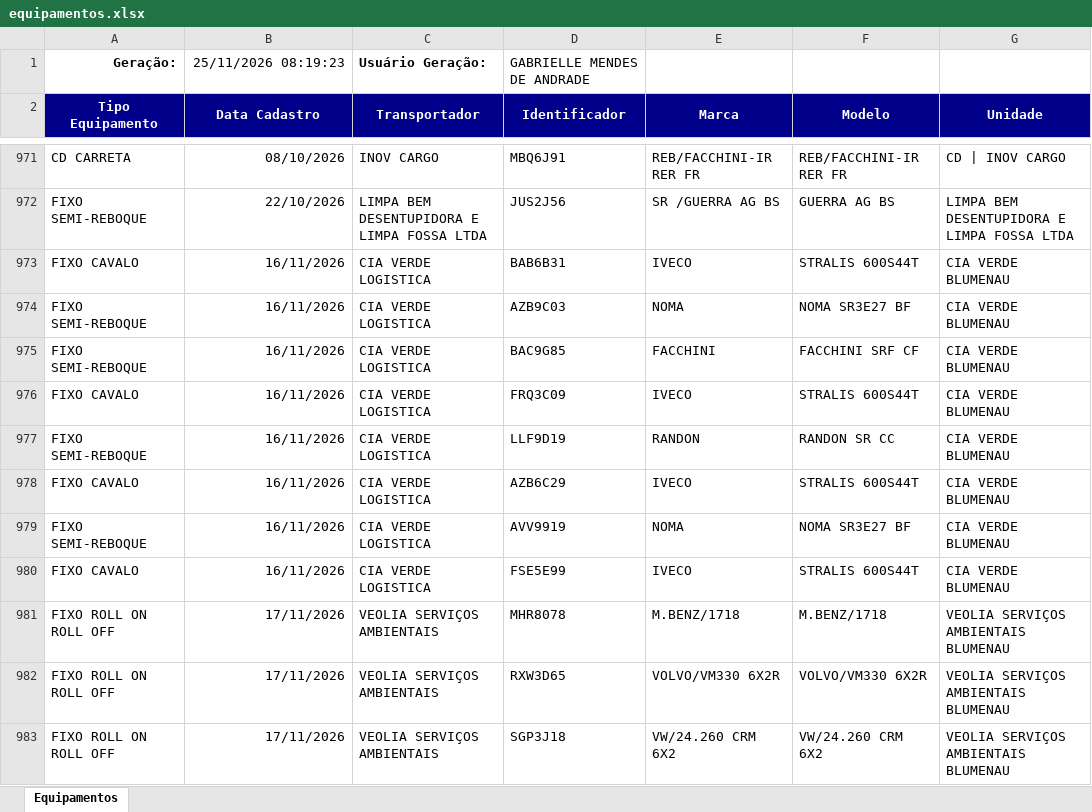
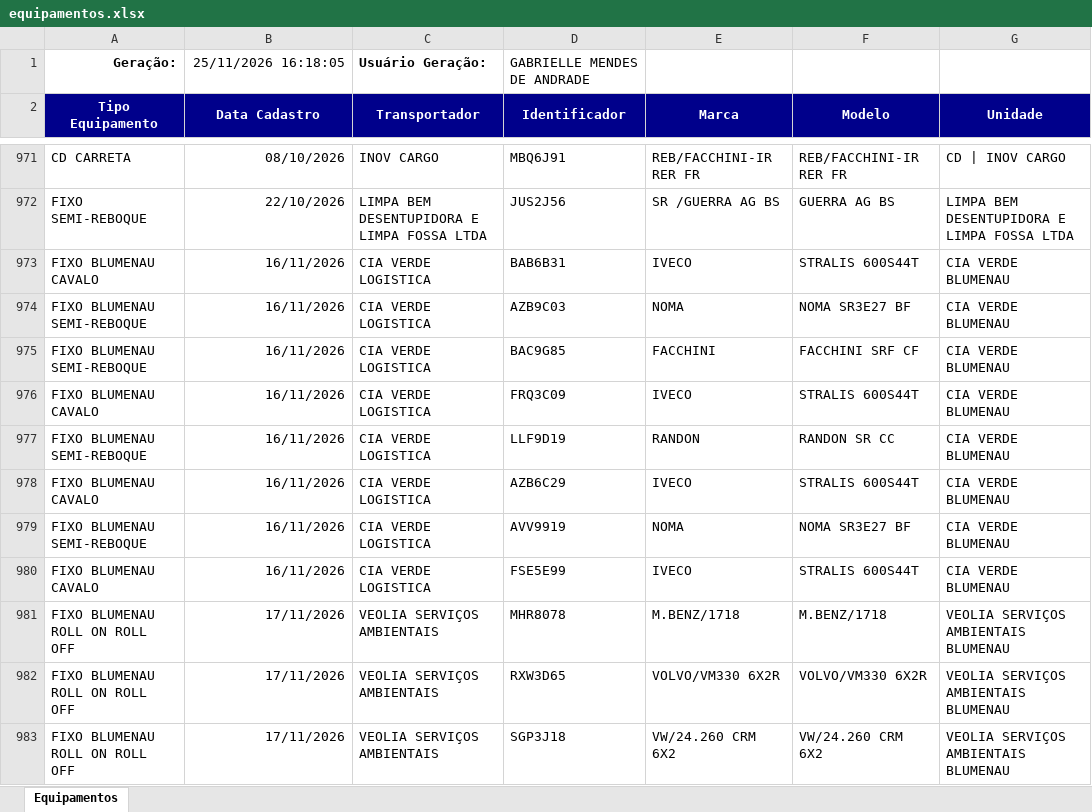
Before and after one commit to hannahfrotalegal/painel-frotalegal-heinz, an Excel workbook: dados/equipamentos.xlsx, sheet Equipamentos, drawn as a sheet; only a part is shown, gaps mark what is left out; values as stored, in another font and other column widths than the file's, no borders; the diff covers the shown part only; the diff names each change by its address in the sheet, - before the commit and + after, or states it on an @@ line.

Commit message:
Atualiza dados — extração 25/11/2026 16:18 (via painel)

```diff
--- a/dados/equipamentos.xlsx (sheet Equipamentos)
+++ b/dados/equipamentos.xlsx (sheet Equipamentos)
-B1 (Data Cadastro): 25/11/2026 08:19:23
+B1 (Data Cadastro): 25/11/2026 16:18:05
-A973 (Tipo Equipamento): FIXO CAVALO
+A973 (Tipo Equipamento): FIXO BLUMENAU CAVALO
-A974:A975 (Tipo Equipamento): FIXO SEMI-REBOQUE
+A974:A975 (Tipo Equipamento): FIXO BLUMENAU SEMI-REBOQUE
-A976 (Tipo Equipamento): FIXO CAVALO
+A976 (Tipo Equipamento): FIXO BLUMENAU CAVALO
-A977 (Tipo Equipamento): FIXO SEMI-REBOQUE
+A977 (Tipo Equipamento): FIXO BLUMENAU SEMI-REBOQUE
-A978 (Tipo Equipamento): FIXO CAVALO
+A978 (Tipo Equipamento): FIXO BLUMENAU CAVALO
-A979 (Tipo Equipamento): FIXO SEMI-REBOQUE
+A979 (Tipo Equipamento): FIXO BLUMENAU SEMI-REBOQUE
-A980 (Tipo Equipamento): FIXO CAVALO
+A980 (Tipo Equipamento): FIXO BLUMENAU CAVALO
-A981:A983 (Tipo Equipamento): FIXO ROLL ON ROLL OFF
+A981:A983 (Tipo Equipamento): FIXO BLUMENAU ROLL ON ROLL OFF
```
Also changed, not shown: 11 edited cells elsewhere in this sheet.
